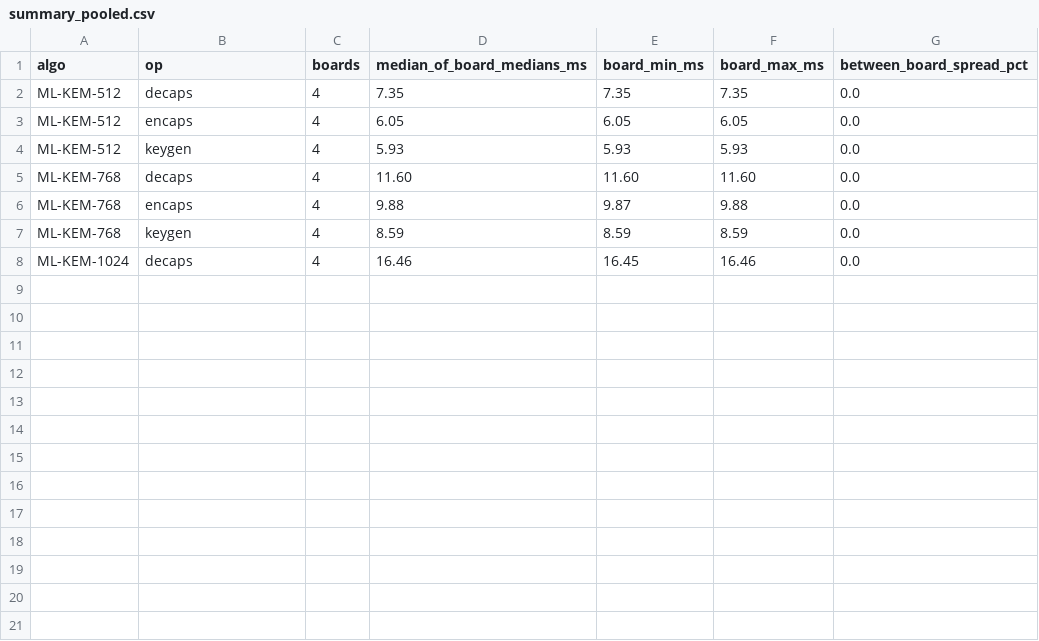
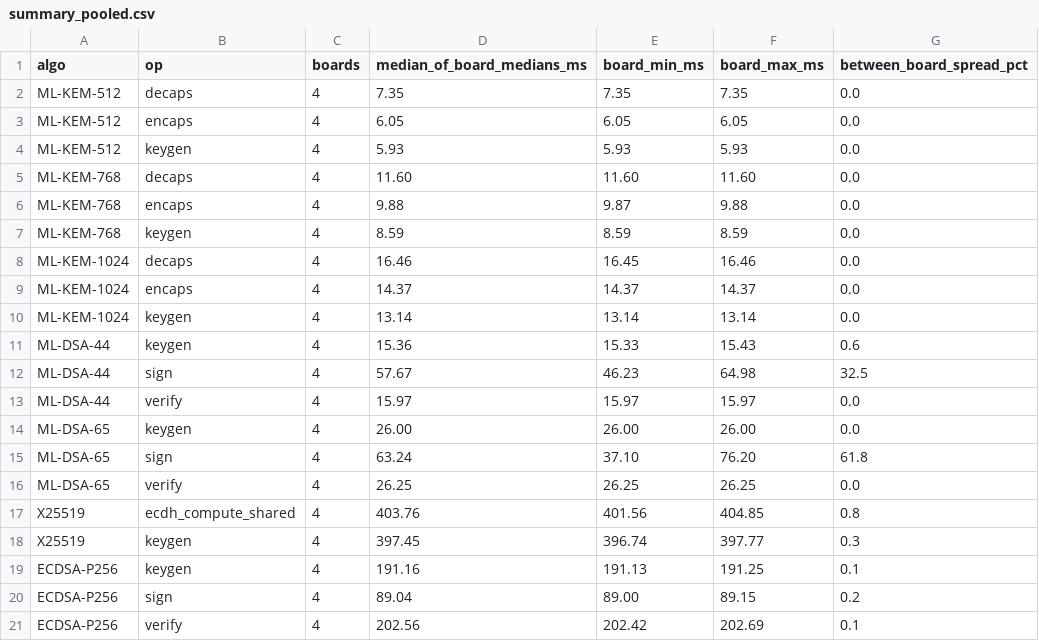
Before and after one commit to ramkirangaruda/Sentinel-Mesh, a CSV file: paper/data/E1/summary_pooled.csv, drawn as a sheet; the diff names each change by its address in the sheet, - before the commit and + after, or states it on an @@ line.

```diff
--- a/paper/data/E1/summary_pooled.csv
+++ b/paper/data/E1/summary_pooled.csv
+row 9: ML-KEM-1024 | encaps | 4 | 14.37 | 14.37 | 14.37 | 0.0
+row 10: ML-KEM-1024 | keygen | 4 | 13.14 | 13.14 | 13.14 | 0.0
+row 11: ML-DSA-44 | keygen | 4 | 15.36 | 15.33 | 15.43 | 0.6
+row 12: ML-DSA-44 | sign | 4 | 57.67 | 46.23 | 64.98 | 32.5
+row 13: ML-DSA-44 | verify | 4 | 15.97 | 15.97 | 15.97 | 0.0
+row 14: ML-DSA-65 | keygen | 4 | 26.00 | 26.00 | 26.00 | 0.0
+row 15: ML-DSA-65 | sign | 4 | 63.24 | 37.10 | 76.20 | 61.8
+row 16: ML-DSA-65 | verify | 4 | 26.25 | 26.25 | 26.25 | 0.0
+row 17: X25519 | ecdh_compute_shared | 4 | 403.76 | 401.56 | 404.85 | 0.8
+row 18: X25519 | keygen | 4 | 397.45 | 396.74 | 397.77 | 0.3
+row 19: ECDSA-P256 | keygen | 4 | 191.16 | 191.13 | 191.25 | 0.1
+row 20: ECDSA-P256 | sign | 4 | 89.04 | 89.00 | 89.15 | 0.2
+row 21: ECDSA-P256 | verify | 4 | 202.56 | 202.42 | 202.69 | 0.1
```
